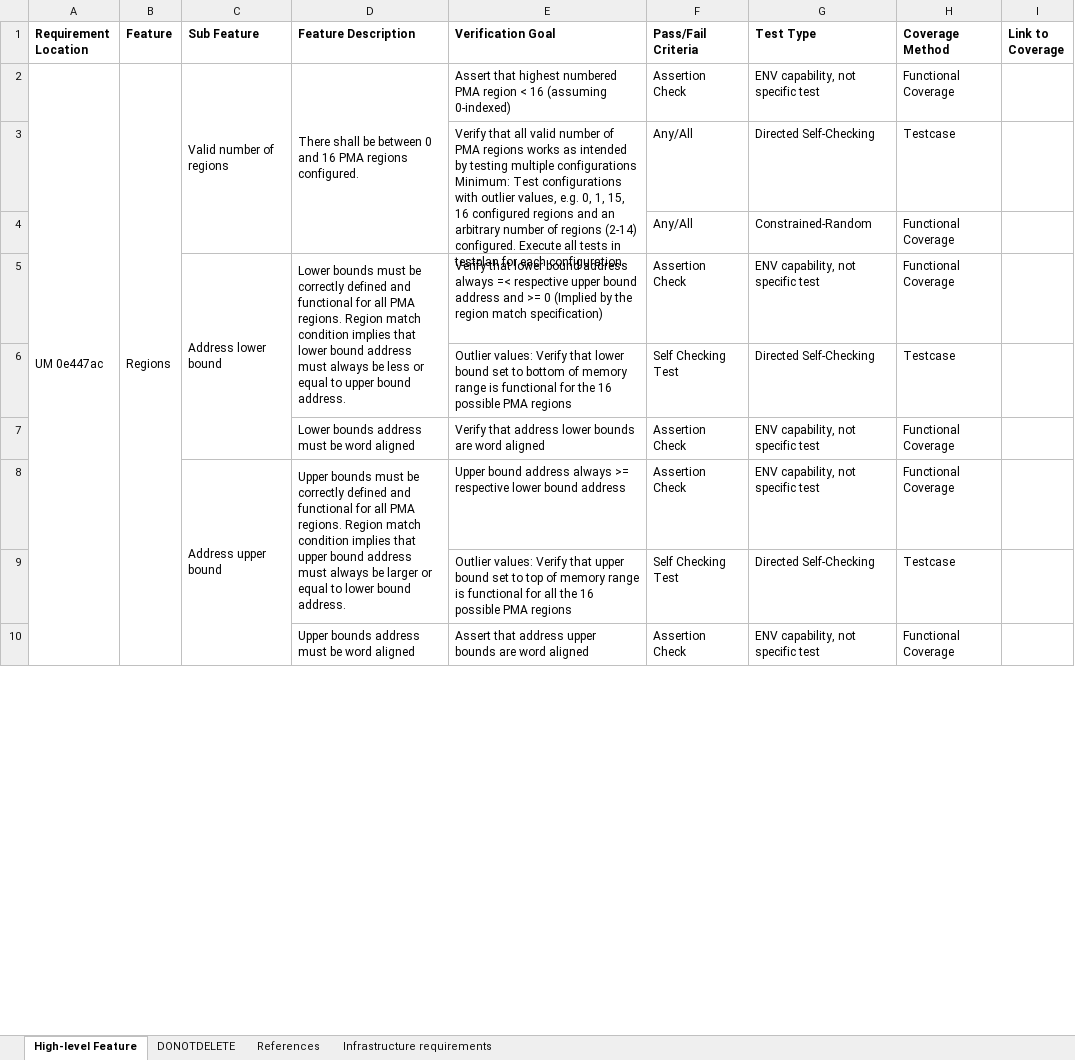
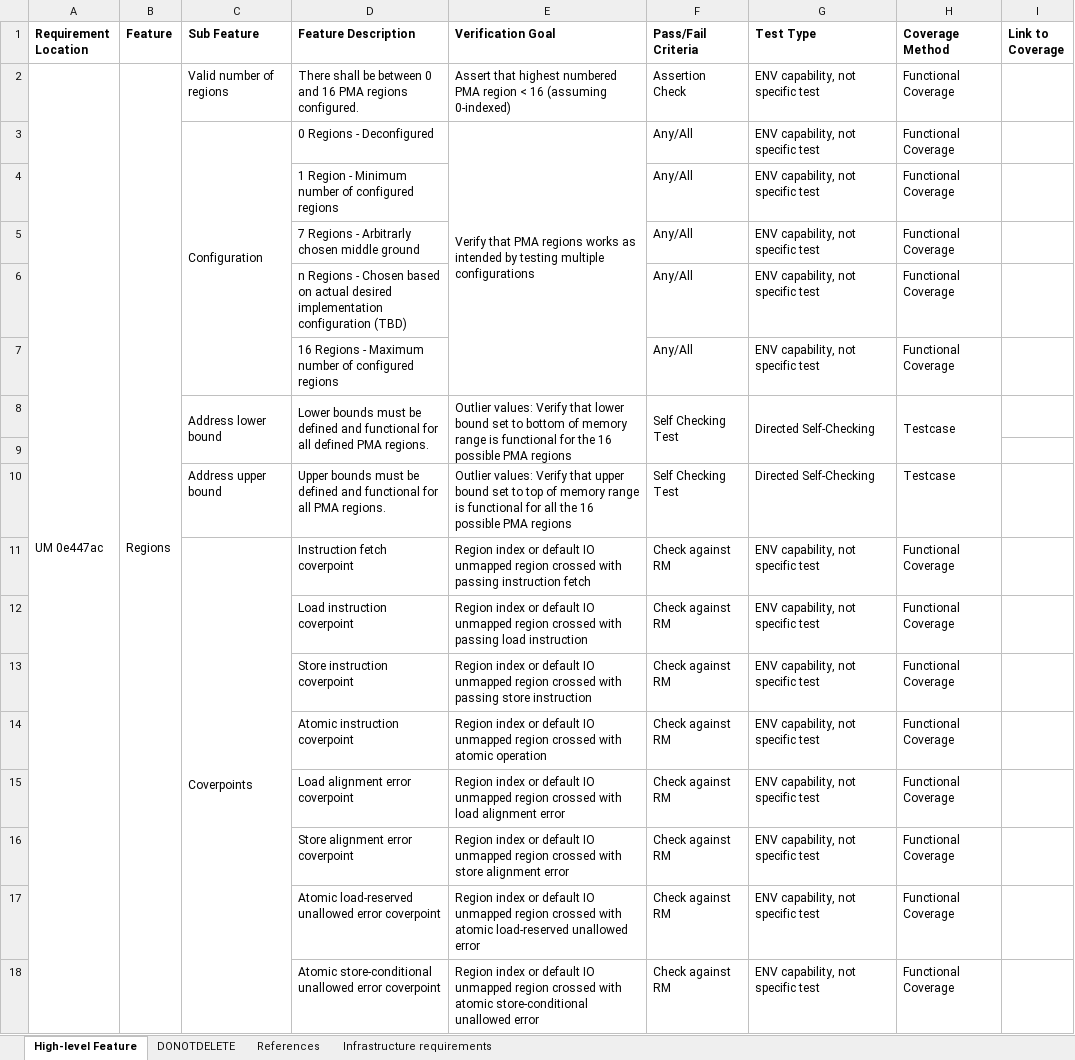
Before and after one commit to openhwgroup/cv32e40x-dv, an Excel workbook: docs/VerifPlans/Simulation/privileged_spec/CV32E40X_PMA_VerifPlan.xlsx, sheet High-level Feature, drawn as a sheet; only a part is shown; values as stored, in another font and other column widths than the file's, no borders; removed rows and columns are numbered as before the commit, all else as after; ↵ is a line break in a cell; the diff covers the shown part only; the diff names each change by its address in the sheet, - before the commit and + after, or states it on an @@ line.

Commit message:
PMA verification plan update after review
Signed-off-by: Henrik Fegran <Henrik.Fegran@silabs.com>

```diff
--- a/docs/VerifPlans/Simulation/privileged_spec/CV32E40X_PMA_VerifPlan.xlsx (sheet High-level Feature)
+++ b/docs/VerifPlans/Simulation/privileged_spec/CV32E40X_PMA_VerifPlan.xlsx (sheet High-level Feature)
-C2:C4 merged
-D2:D4 merged
-row 3:  |  |  |  | Verify that all valid number of PMA regions works as intended by testing multiple configurations ↵ Minimum: Test configurations with outlier values, e.g. 0, 1, 15, 16 configured regions and an arbitrary number of regions (2-14) configured. Execute all tests in testplan for each configuration. | Any/All | Directed Self-Checking | Testcase
+row 3:  |  | Configuration | 0 Regions - Deconfigured | Verify that PMA regions works as intended by testing multiple configurations | Any/All | ENV capability, not specific test | Functional Coverage
-D4 (Feature Description): (empty)
+D4 (Feature Description): 1 Region - Minimum number of configured regions
-G4 (Test Type): Constrained-Random
+G4 (Test Type): ENV capability, not specific test
-row 5:  |  | Address lower bound | Lower bounds must be correctly defined and functional for all PMA regions. Region match condition implies that lower bound address must always be less or equal to upper bound address. | Verify that lower bound address always =< respective upper bound address and >= 0 (Implied by the region match specification) | Assertion Check | ENV capability, not specific test | Functional Coverage
+row 5:  |  |  | 7 Regions - Arbitrarly chosen middle ground |  | Any/All | ENV capability, not specific test | Functional Coverage
+row 6:  |  |  | n Regions - Chosen based on actual desired implementation configuration (TBD) |  | Any/All | ENV capability, not specific test | Functional Coverage
+row 7:  |  |  | 16 Regions - Maximum number of configured regions |  | Any/All | ENV capability, not specific test | Functional Coverage
-C8 (Sub Feature): (empty)
+C8 (Sub Feature): Address lower bound
+C8:C9 merged
-D8 (Feature Description): (empty)
+D8 (Feature Description): Lower bounds must be defined and functional for all defined PMA regions.
+D8:D9 merged
+E8:E9 merged
+F8:F9 merged
+G8:G9 merged
+H8:H9 merged
-row 9:  |  |  | Lower bounds address must be word aligned | Verify that address lower bounds are word aligned | Assertion Check | ENV capability, not specific test | Functional Coverage
+row 9: (empty)
-row 8:  |  | Address upper bound | Upper bounds must be correctly defined and functional for all PMA regions. Region match condition implies that upper bound address must always be larger or equal to lower bound address. | Upper bound address always >= respective lower bound address | Assertion Check | ENV capability, not specific test | Functional Coverage
-C10 (Sub Feature): (empty)
+C10 (Sub Feature): Address upper bound
-D10 (Feature Description): (empty)
+D10 (Feature Description): Upper bounds must be defined and functional for all PMA regions.
+row 11:  |  | Coverpoints | Instruction fetch coverpoint | Region index or default IO unmapped region crossed with passing instruction fetch | Check against RM | ENV capability, not specific test | Functional Coverage
+row 12:  |  |  | Load instruction coverpoint | Region index or default IO unmapped region crossed with passing load instruction | Check against RM | ENV capability, not specific test | Functional Coverage
+row 13:  |  |  | Store instruction coverpoint | Region index or default IO unmapped region crossed with passing store instruction | Check against RM | ENV capability, not specific test | Functional Coverage
+row 14:  |  |  | Atomic instruction coverpoint | Region index or default IO unmapped region crossed with atomic operation | Check against RM | ENV capability, not specific test | Functional Coverage
+row 15:  |  |  | Load alignment error coverpoint | Region index or default IO unmapped region crossed with load alignment error | Check against RM | ENV capability, not specific test | Functional Coverage
+row 16:  |  |  | Store alignment error coverpoint | Region index or default IO unmapped region crossed with store alignment error | Check against RM | ENV capability, not specific test | Functional Coverage
-D17 (Feature Description): Upper bounds address must be word aligned
+D17 (Feature Description): Atomic load-reserved unallowed error coverpoint
-E17 (Verification Goal): Assert that address upper bounds are word aligned
+E17 (Verification Goal): Region index or default IO unmapped region crossed with atomic load-reserved unallowed error
-F17 (Pass/Fail Criteria): Assertion Check
+F17 (Pass/Fail Criteria): Check against RM
+row 18:  |  |  | Atomic store-conditional unallowed error coverpoint | Region index or default IO unmapped region crossed with atomic store-conditional unallowed error | Check against RM | ENV capability, not specific test | Functional Coverage
```
Also changed, not shown: 23 added rows, 1 removed row, 26 edited cells and merged cells elsewhere in this sheet, sheet References.
